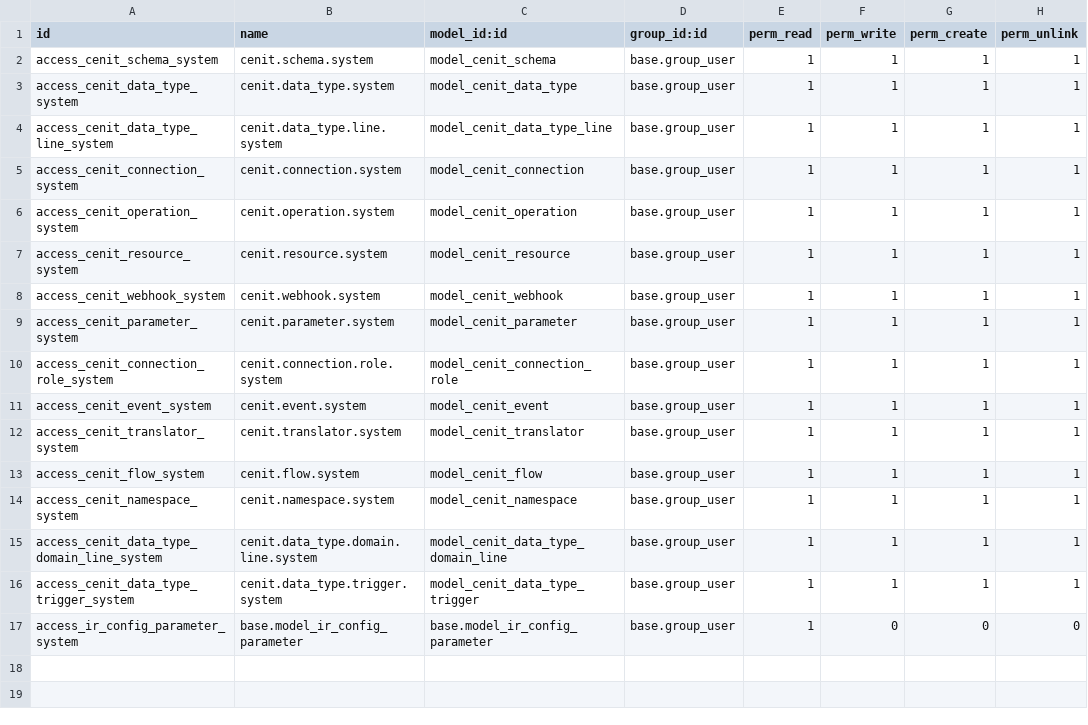
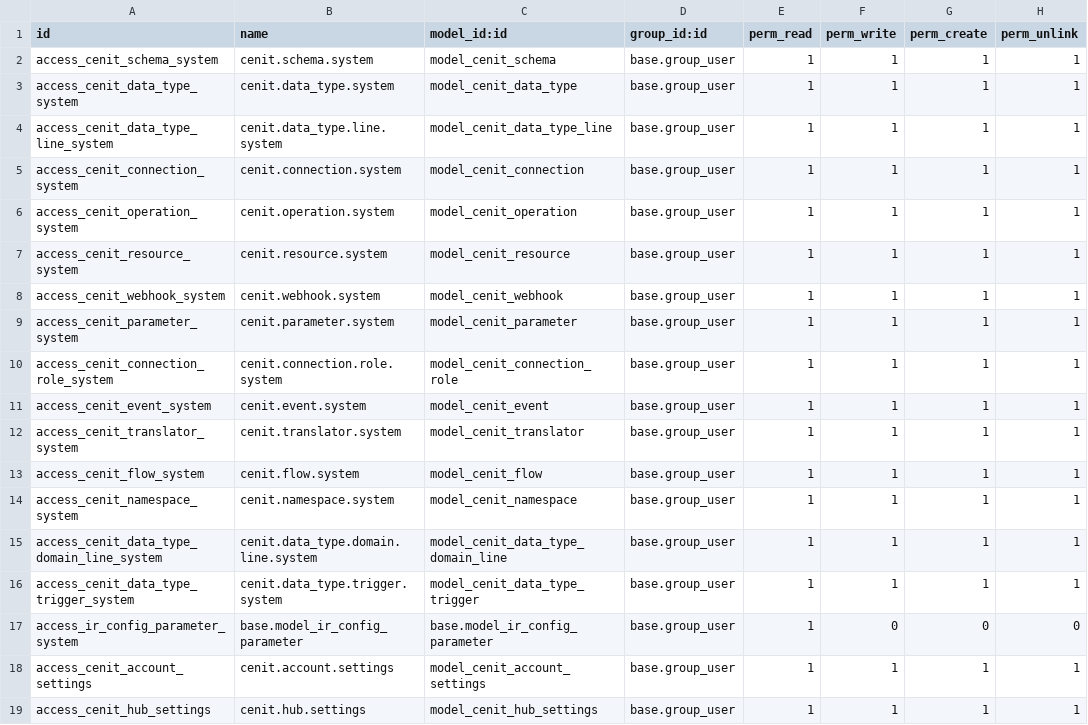
Before and after one commit to cenit-io/odoo-cenit, a CSV file: cenit_base/security/ir.model.access.csv, drawn as a sheet; the diff names each change by its address in the sheet, - before the commit and + after, or states it on an @@ line.

Commit message:
Migracion de Cenit Base a Odoo 14.

```diff
--- a/cenit_base/security/ir.model.access.csv
+++ b/cenit_base/security/ir.model.access.csv
+row 18: access_cenit_account_settings | cenit.account.settings | model_cenit_account_settings | base.group_user | 1 | 1 | 1 | 1
+row 19: access_cenit_hub_settings | cenit.hub.settings | model_cenit_hub_settings | base.group_user | 1 | 1 | 1 | 1
```
Also changed, not shown: 12 other files.
